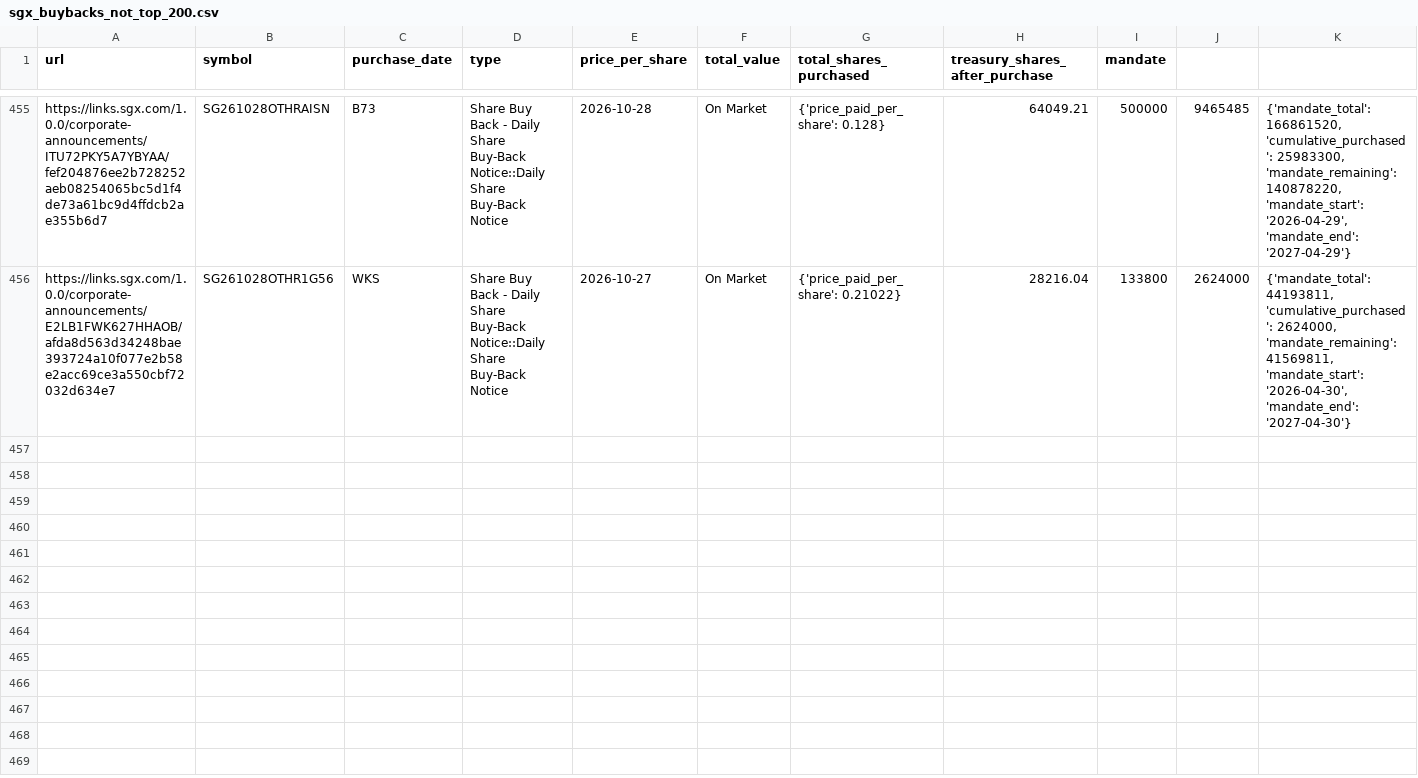
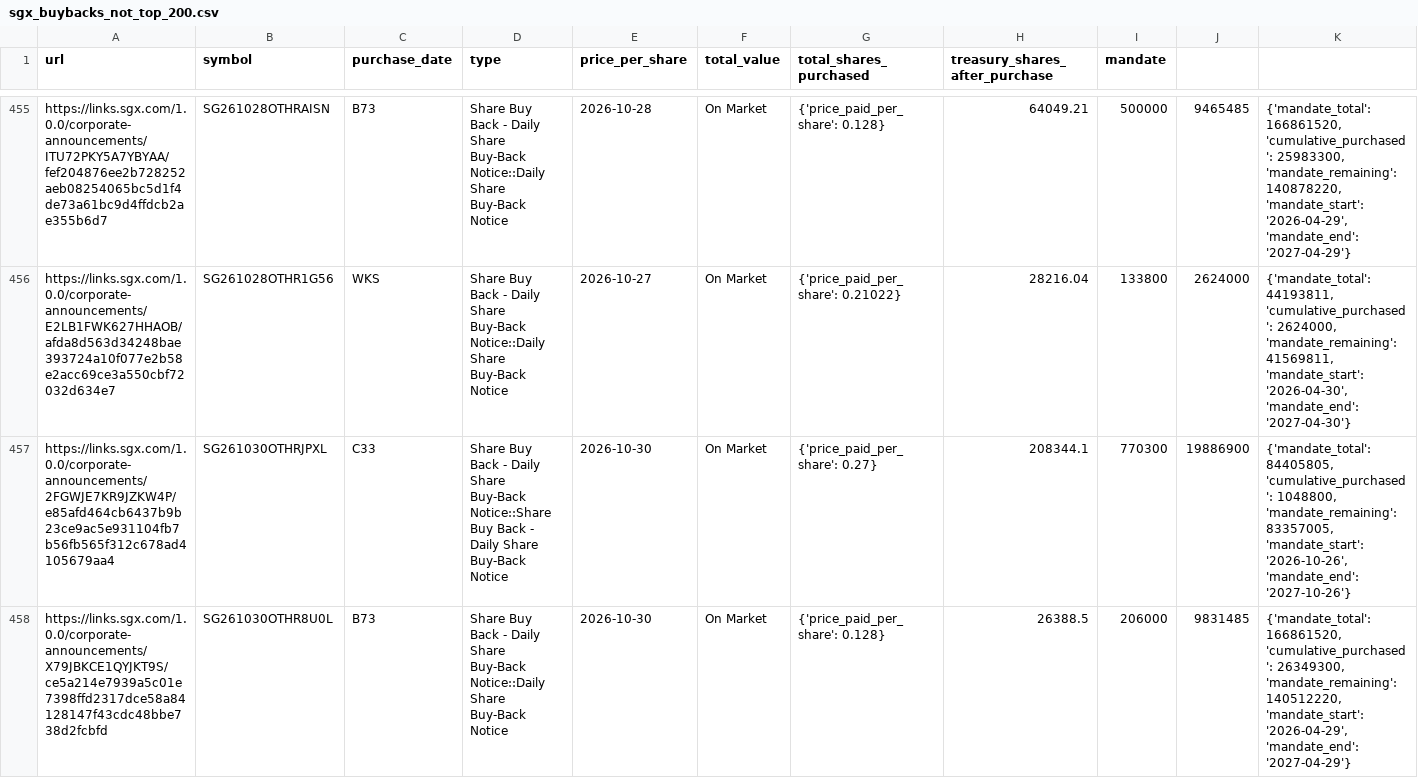
Before and after one commit to supertypeai/sgx_buyback_pipeline, a CSV file: data/scraper_output/sgx_buyback/sgx_buybacks_not_top_200.csv, drawn as a sheet; only a part is shown, gaps mark what is left out; the diff covers the shown part only; the diff names each change by its address in the sheet, - before the commit and + after, or states it on an @@ line.

```diff
--- a/data/scraper_output/sgx_buyback/sgx_buybacks_not_top_200.csv
+++ b/data/scraper_output/sgx_buyback/sgx_buybacks_not_top_200.csv
+row 457: https://links.sgx.com/1.0.0/corporate-announcements/2FGWJE7KR9JZKW4P/e85afd464cb6437b9b23ce9ac5e931104fb7b56fb565f312c678ad4105679aa4 | SG261030OTHRJPXL | C33 | Share Buy Back - Daily Share Buy-Back Notice::Share Buy Back - Daily Share Buy-Back Notice | 2026-10-30 | On Market | {'price_paid_per_share': 0.27} | 208344.1 | 770300 | 19886900 | {'mandate_total': 84405805, 'cumulative_purchased': 1048800, 'mandate_remaining': 83357005, 'mandate_start': '2026-10-26', 'mandate_end': '2027-10-26'}
+row 458: https://links.sgx.com/1.0.0/corporate-announcements/X79JBKCE1QYJKT9S/ce5a214e7939a5c01e7398ffd2317dce58a84128147f43cdc48bbe738d2fcbfd | SG261030OTHR8U0L | B73 | Share Buy Back - Daily Share Buy-Back Notice::Daily Share Buy-Back Notice | 2026-10-30 | On Market | {'price_paid_per_share': 0.128} | 26388.5 | 206000 | 9831485 | {'mandate_total': 166861520, 'cumulative_purchased': 26349300, 'mandate_remaining': 140512220, 'mandate_start': '2026-04-29', 'mandate_end': '2027-04-29'}
```
Also changed, not shown: 6 added rows elsewhere in this file, 2 other files.
